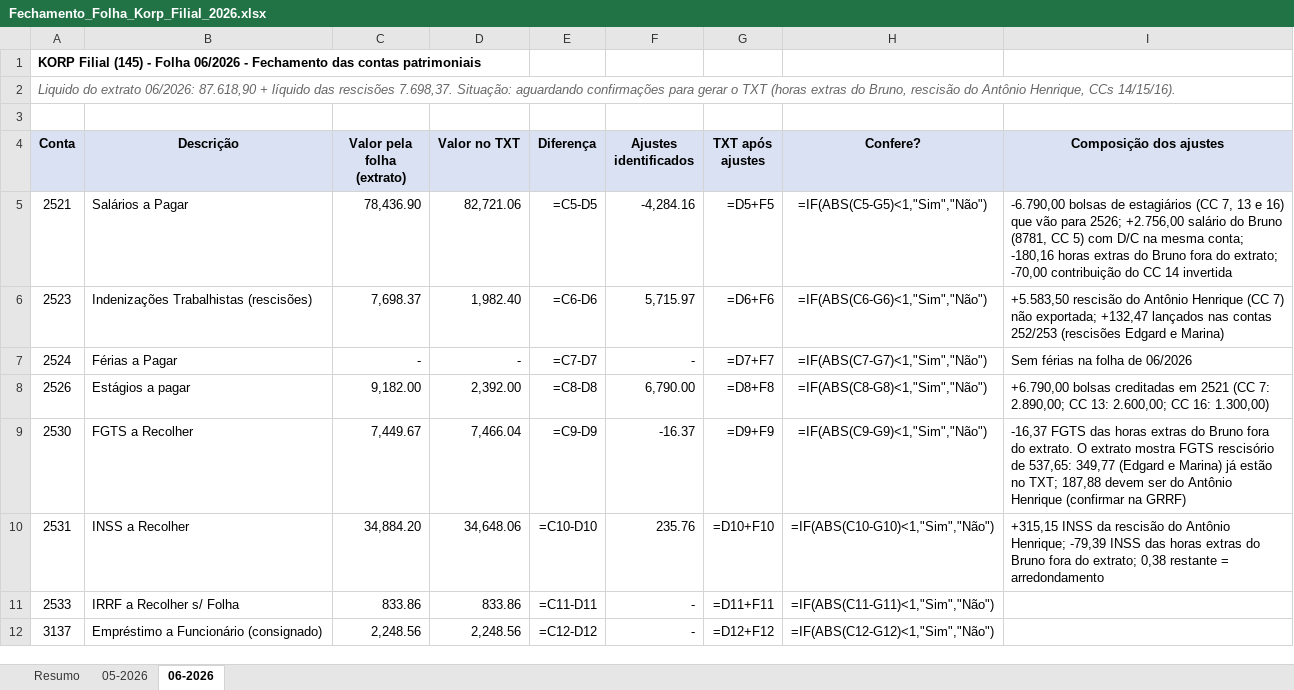
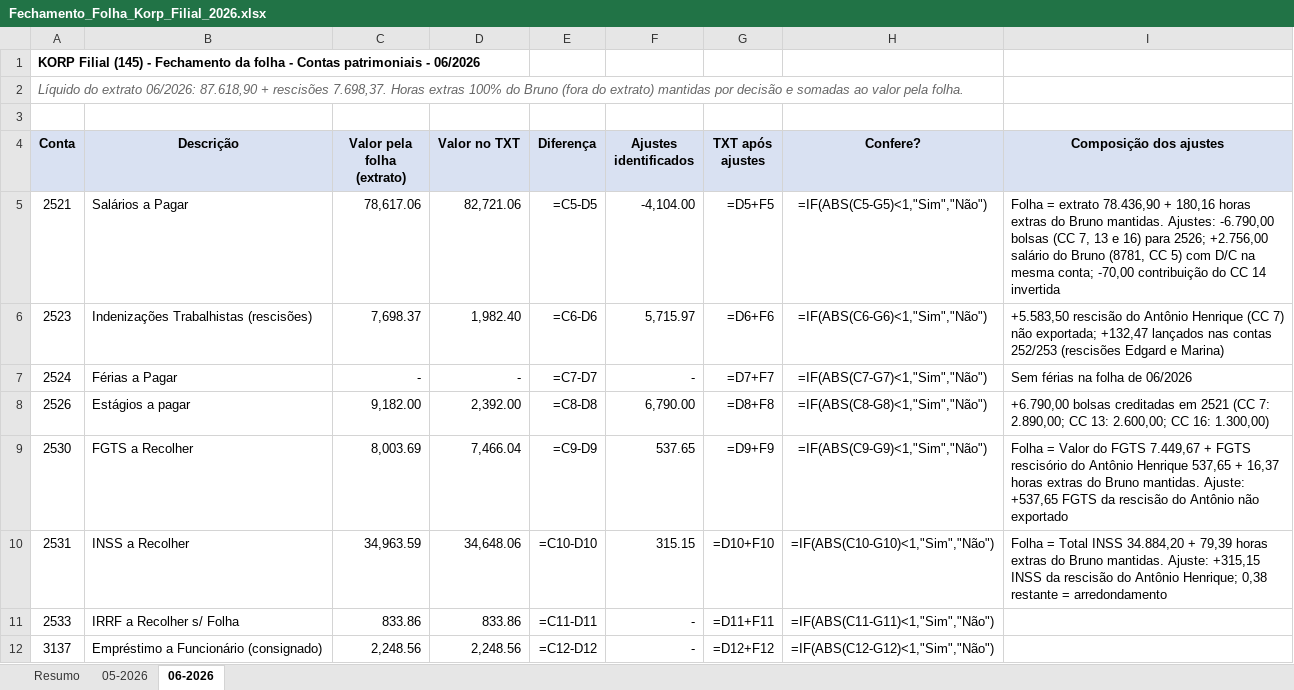
Before and after one commit to ROFContabilidade/Meus-Projetos, an Excel workbook: Korp/Filial/Fechamento_Folha_Korp_Filial_2026.xlsx, sheet 06-2026, drawn as a sheet; only a part is shown; values as stored, in another font and other column widths than the file's, no borders; formulas without a stored value are shown as written; the diff names each change by its address in the sheet, - before the commit and + after, or states it on an @@ line.

```diff
--- a/Korp/Filial/Fechamento_Folha_Korp_Filial_2026.xlsx (sheet 06-2026)
+++ b/Korp/Filial/Fechamento_Folha_Korp_Filial_2026.xlsx (sheet 06-2026)
-A1 (Conta): …(145) - Folha 06/2026 - Fechamento das contas patrimoniais
+A1 (Conta): …(145) - Fechamento da folha - Contas patrimoniais - 06/2026
-A2 (Conta): Liquido do extrato 06/2026: 87.618,90 + líquido das rescisões 7.698,37. Situação: aguardando confirmações para gerar o TXT (horas extras do Bruno, rescisão do Antônio Henrique, CCs 14/15/16).
+A2 (Conta): Líquido do extrato 06/2026: 87.618,90 + rescisões 7.698,37. Horas extras 100% do Bruno (fora do extrato) mantidas por decisão e somadas ao valor pela folha.
-C5 (Valor pela folha (extrato)): 78,436.90
+C5 (Valor pela folha (extrato)): 78,617.06
-F5 (Ajustes identificados): -4,284.16
+F5 (Ajustes identificados): -4,104.00
-I5 (Composição dos ajustes): -6.790,00 bolsas de estagiários (CC 7, 13 e 16) que vão para 2526; +2.756,00 salário do Bruno (8781, CC 5) com D/C na mesma conta; -180,16 horas extras do Bruno fora do extrato; -70,00 contribuição…
+I5 (Composição dos ajustes): Folha = extrato 78.436,90 + 180,16 horas extras do Bruno mantidas. Ajustes: -6.790,00 bolsas (CC 7, 13 e 16) para 2526; +2.756,00 salário do Bruno (8781, CC 5) com D/C na mesma conta; -70,00 contribuição…
-C9 (Valor pela folha (extrato)): 7,449.67
+C9 (Valor pela folha (extrato)): 8,003.69
-F9 (Ajustes identificados): -16.37
+F9 (Ajustes identificados): 537.65
-I9 (Composição dos ajustes): -16,37 FGTS das horas extras do Bruno fora do extrato. O extrato mostra FGTS rescisório de 537,65: 349,77 (Edgard e Marina) já estão no TXT; 187,88 devem ser do Antônio Henrique (confirmar na GRRF)
+I9 (Composição dos ajustes): Folha = Valor do FGTS 7.449,67 + FGTS rescisório do Antônio Henrique 537,65 + 16,37 horas extras do Bruno mantidas. Ajuste: +537,65 FGTS da rescisão do Antônio não exportado
-C10 (Valor pela folha (extrato)): 34,884.20
+C10 (Valor pela folha (extrato)): 34,963.59
-F10 (Ajustes identificados): 235.76
+F10 (Ajustes identificados): 315.15
-I10 (Composição dos ajustes): +315,15 INSS da rescisão do Antônio Henrique; -79,39 INSS das horas extras do Bruno fora do extrato; 0,38 restante…
+I10 (Composição dos ajustes): Folha = Total INSS 34.884,20 + 79,39 horas extras do Bruno mantidas. Ajuste: +315,15 INSS da rescisão do Antônio Henrique; 0,38 restante…
```
Also changed, not shown: sheet Resumo, sheet 05-2026, Korp/Filial/2026-06/Integracao_Dominio_Korp_Filial_06-2026.xlsx, 1 other file.
